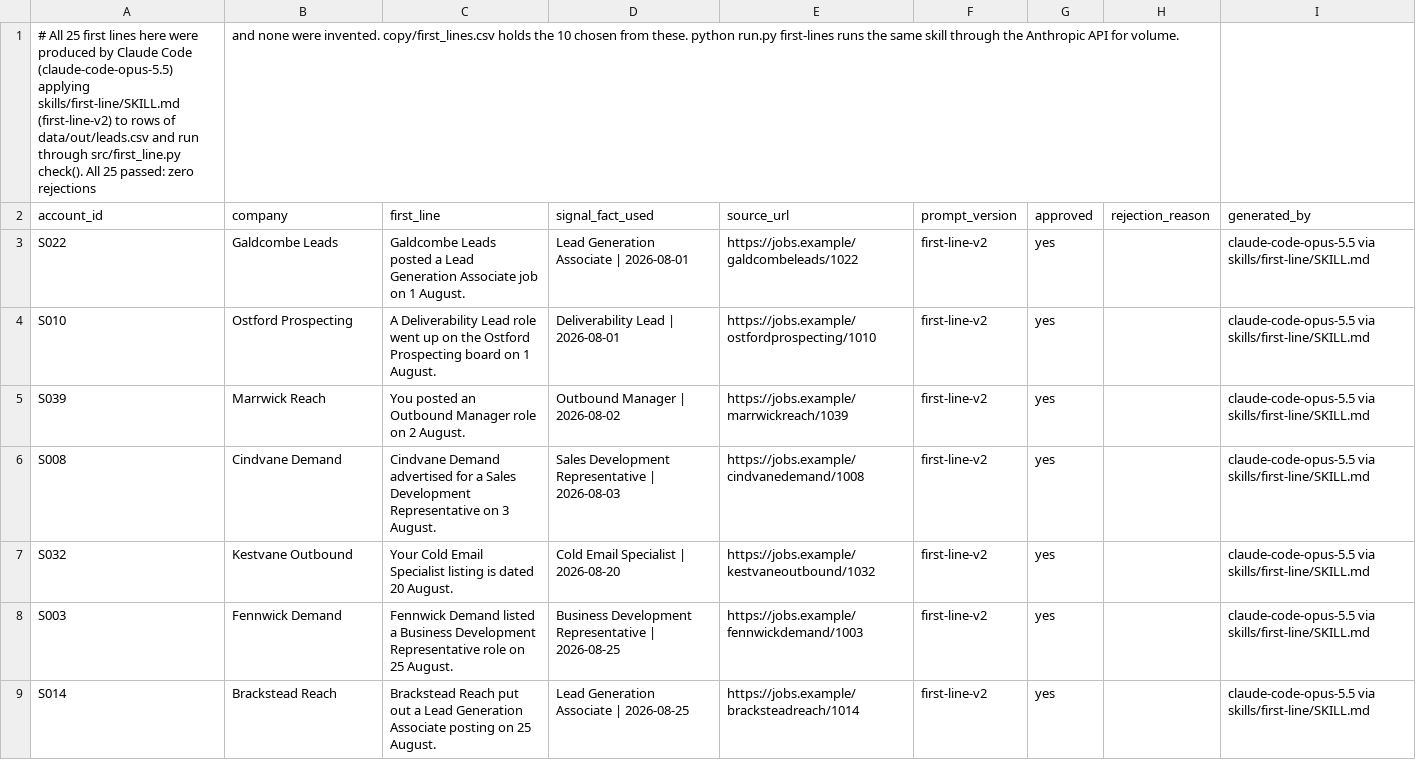
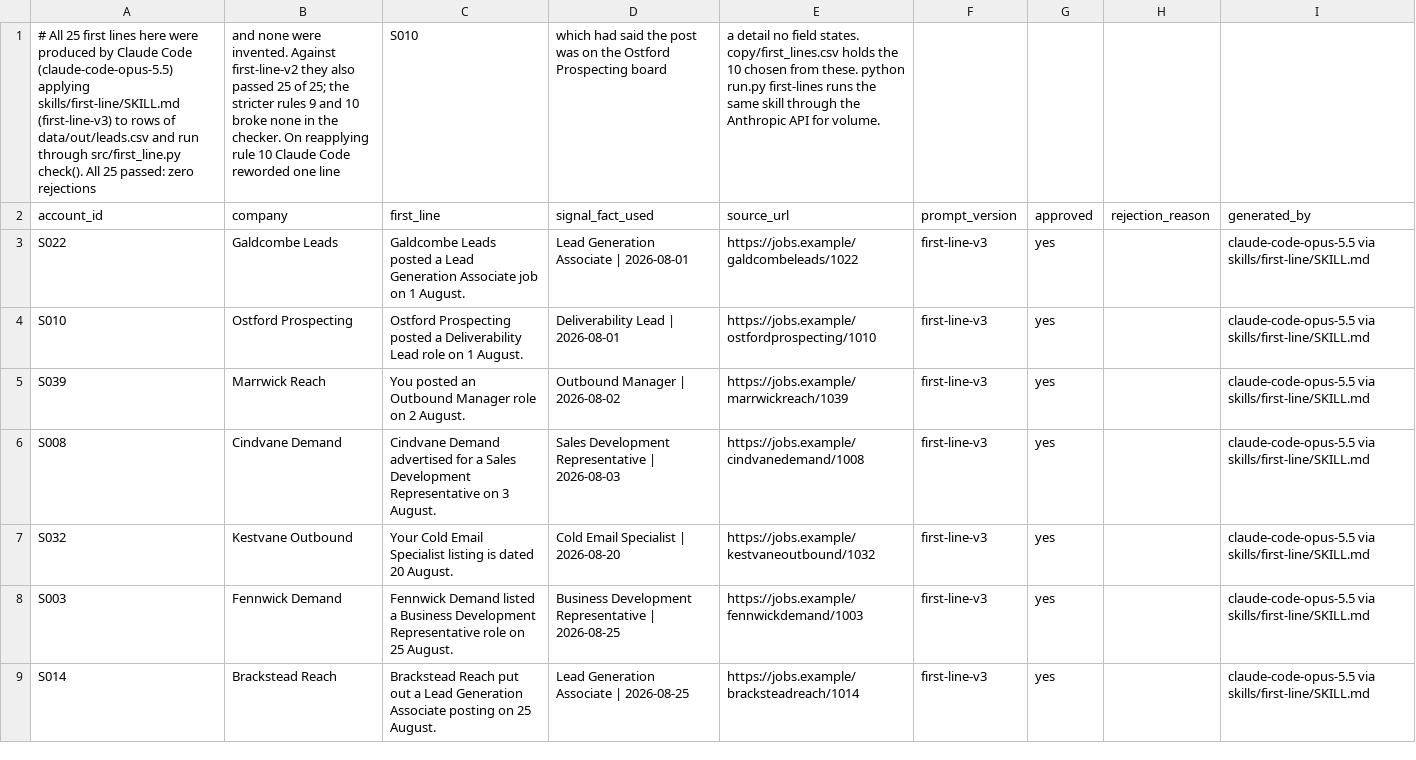
Before and after one commit to whysaurabhsharma/inboxkit-outbound, a CSV file: copy/first_lines_full.csv, drawn as a sheet; only a part is shown; removed rows and columns are numbered as before the commit, all else as after; the diff covers the shown part only; the diff names each change by its address in the sheet, - before the commit and + after, or states it on an @@ line.

```diff
--- a/copy/first_lines_full.csv
+++ b/copy/first_lines_full.csv
-row 1: # All 25 first lines here were produced by Claude Code (claude-code-opus-5.5) applying skills/first-line/SKILL.md (first-line-v2) to rows of data/out/leads.csv and run through src/first_line.py check(). All 25 passed: zero rejections | and none were invented. copy/first_lines.csv holds the 10 chosen from these. python run.py first-lines runs the same skill through the Anthropic API for volume.
+row 1: # All 25 first lines here were produced by Claude Code (claude-code-opus-5.5) applying skills/first-line/SKILL.md (first-line-v3) to rows of data/out/leads.csv and run through src/first_line.py check(). All 25 passed: zero rejections | and none were invented. Against first-line-v2 they also passed 25 of 25; the stricter rules 9 and 10 broke none in the checker. On reapplying rule 10 Claude Code reworded one line | S010 | which had said the post was on the Ostford Prospecting board | a detail no field states. copy/first_lines.csv holds the 10 chosen from these. python run.py first-lines runs the same skill through the Anthropic API for volume.
-F3:F9 (prompt_version): first-line-v2
+F3:F9 (prompt_version): first-line-v3
-C4 (first_line): A Deliverability Lead role went up on the Ostford Prospecting board on 1…
+C4 (first_line): Ostford Prospecting posted a Deliverability Lead role on 1…
```
Also changed, not shown: 18 edited cells elsewhere in this file, copy/first_lines.csv, 5 other files.
